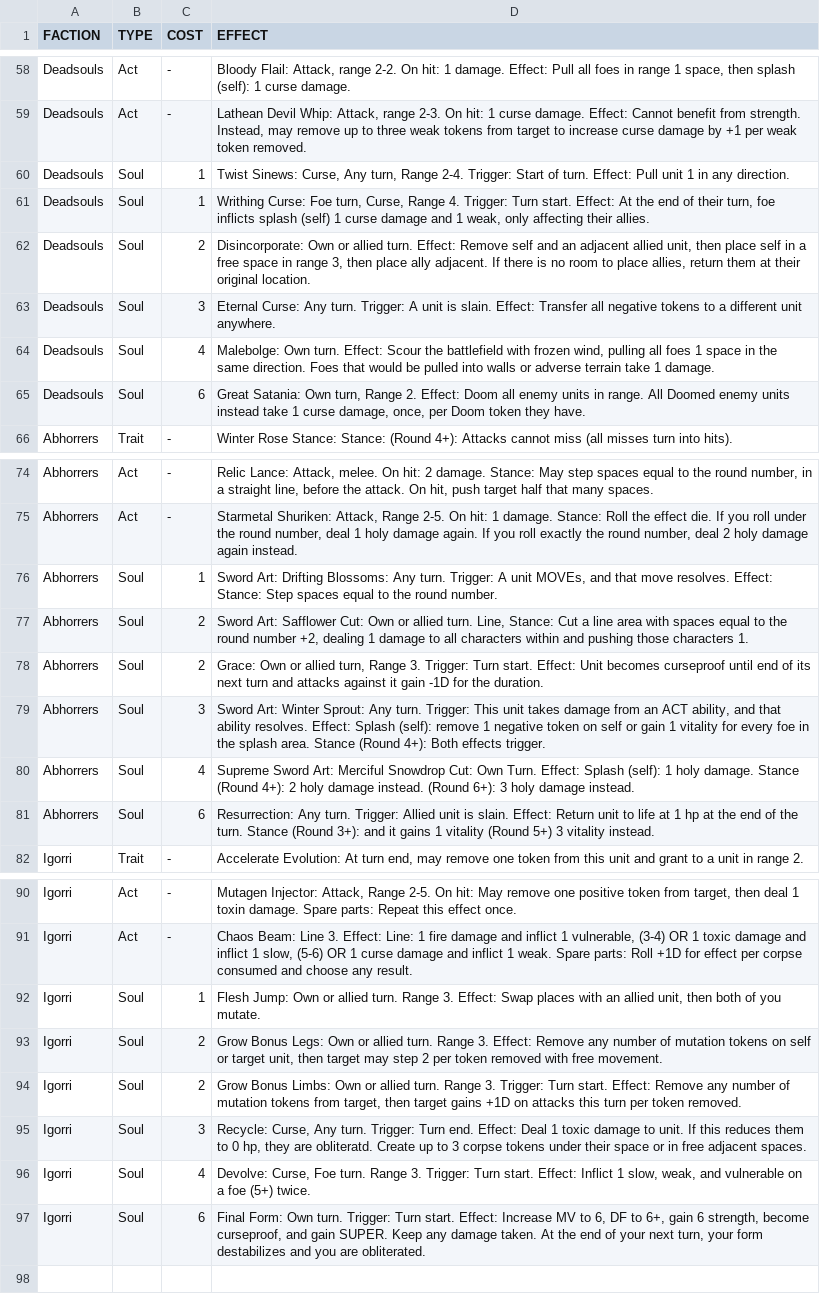
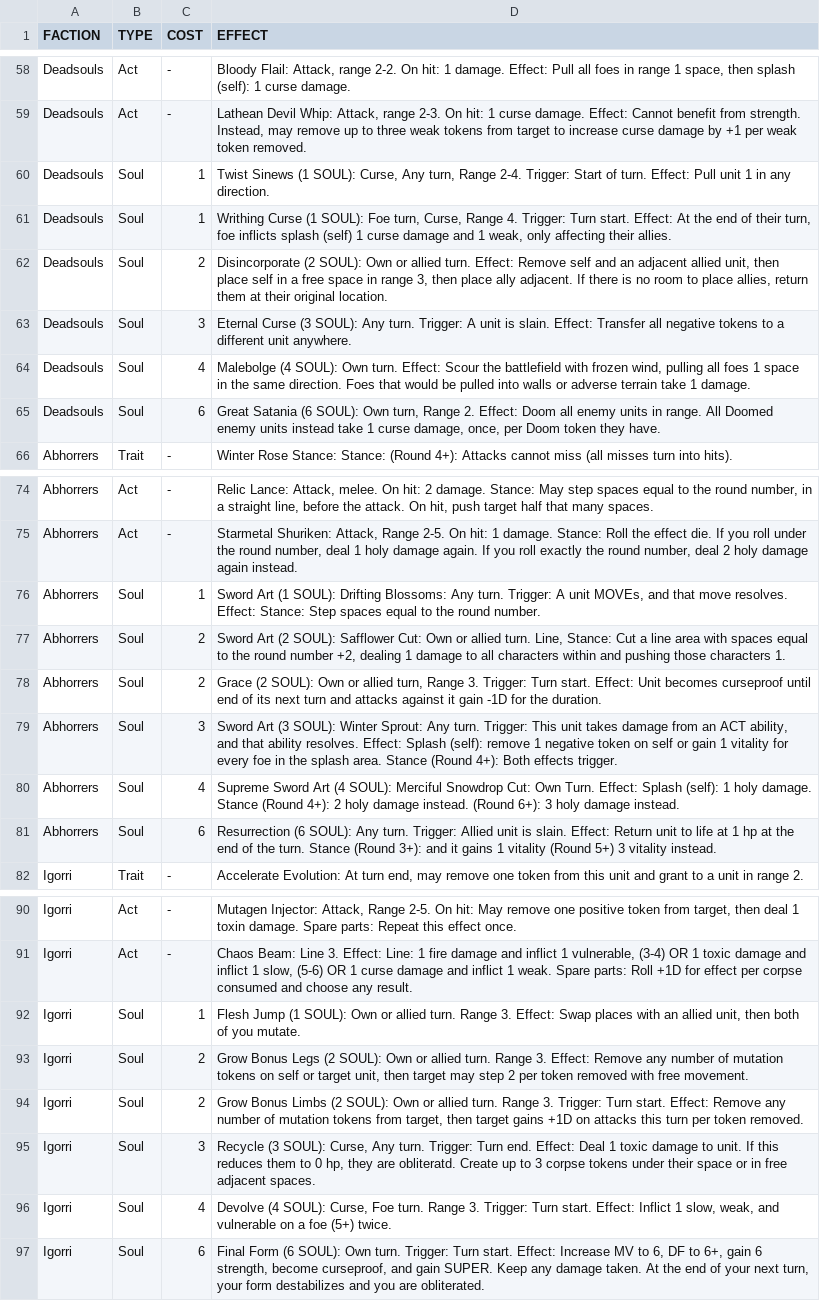
Before and after one commit to AlessandroMinali/maleghast, a TSV file: units/necromancer_upgrades.tsv, drawn as a sheet; only a part is shown, gaps mark what is left out; the diff covers the shown part only; the diff names each change by its address in the sheet, - before the commit and + after, or states it on an @@ line.

```diff
--- a/units/necromancer_upgrades.tsv
+++ b/units/necromancer_upgrades.tsv
-D60 (EFFECT): Twist Sinews: Curse, Any…
+D60 (EFFECT): Twist Sinews (1 SOUL): Curse, Any…
-D61 (EFFECT): Writhing Curse: Foe turn,…
+D61 (EFFECT): Writhing Curse (1 SOUL): Foe turn,…
-D62 (EFFECT): Disincorporate: Own or…
+D62 (EFFECT): Disincorporate (2 SOUL): Own or…
-D63 (EFFECT): Eternal Curse: Any turn.…
+D63 (EFFECT): Eternal Curse (3 SOUL): Any turn.…
-D64 (EFFECT): Malebolge: Own turn.…
+D64 (EFFECT): Malebolge (4 SOUL): Own turn.…
-D65 (EFFECT): Great Satania: Own turn,…
+D65 (EFFECT): Great Satania (6 SOUL): Own turn,…
-D76 (EFFECT): Sword Art: Drifting Blossoms:…
+D76 (EFFECT): Sword Art (1 SOUL): Drifting Blossoms:…
-D77 (EFFECT): Sword Art: Safflower Cut:…
+D77 (EFFECT): Sword Art (2 SOUL): Safflower Cut:…
-D78 (EFFECT): Grace: Own or…
+D78 (EFFECT): Grace (2 SOUL): Own or…
-D79 (EFFECT): Sword Art: Winter Sprout:…
+D79 (EFFECT): Sword Art (3 SOUL): Winter Sprout:…
-D80 (EFFECT): Supreme Sword Art: Merciful Snowdrop…
+D80 (EFFECT): Supreme Sword Art (4 SOUL): Merciful Snowdrop…
-D81 (EFFECT): Resurrection: Any turn.…
+D81 (EFFECT): Resurrection (6 SOUL): Any turn.…
-D92 (EFFECT): Flesh Jump: Own or…
+D92 (EFFECT): Flesh Jump (1 SOUL): Own or…
-D93 (EFFECT): Grow Bonus Legs: Own or…
+D93 (EFFECT): Grow Bonus Legs (2 SOUL): Own or…
-D94 (EFFECT): Grow Bonus Limbs: Own or…
+D94 (EFFECT): Grow Bonus Limbs (2 SOUL): Own or…
-D95 (EFFECT): Recycle: Curse, Any…
+D95 (EFFECT): Recycle (3 SOUL): Curse, Any…
-D96 (EFFECT): Devolve: Curse, Foe…
+D96 (EFFECT): Devolve (4 SOUL): Curse, Foe…
-D97 (EFFECT): Final Form: Own turn.…
+D97 (EFFECT): Final Form (6 SOUL): Own turn.…
```
Also changed, not shown: 18 edited cells elsewhere in this file, 1 other file.
